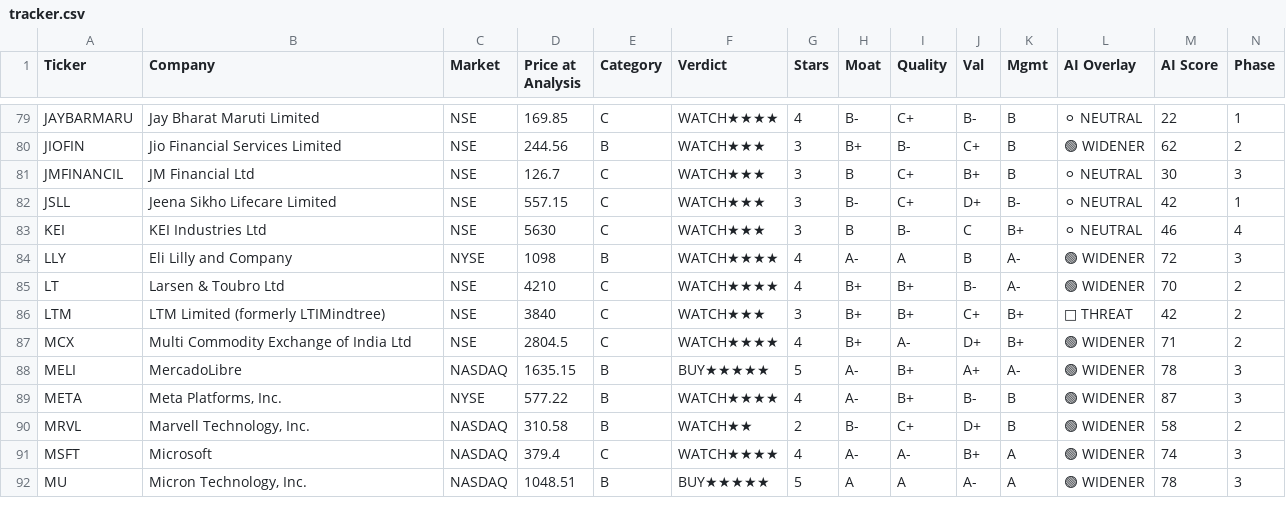
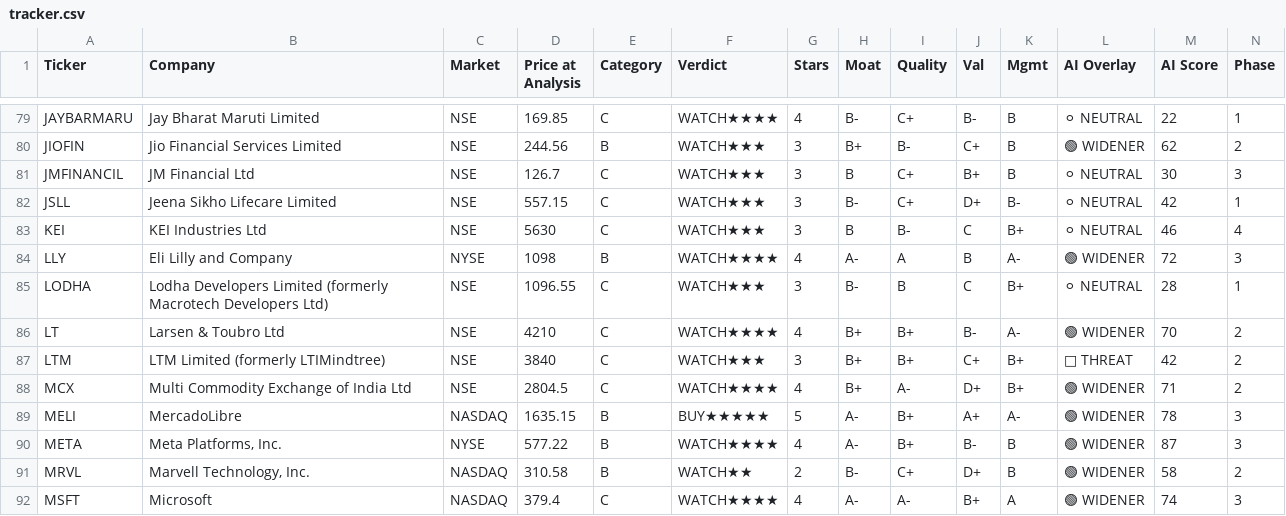
Before and after one commit to dayanandmewara/Argus_reports, a CSV file: data/tracker.csv, drawn as a sheet; only a part is shown, gaps mark what is left out; the shorter side is filled out with more unchanged rows; rows hold the shown columns only; the diff names each change by its address in the sheet, - before the commit and + after, or states it on an @@ line.

```diff
--- a/data/tracker.csv
+++ b/data/tracker.csv
+row 85: LODHA | Lodha Developers Limited (formerly Macrotech Developers Ltd) | NSE | 1096.55 | C | WATCH★★★ | 3 | B- | B | C | B+ | ⚪ NEUTRAL | 28 | 1
```
